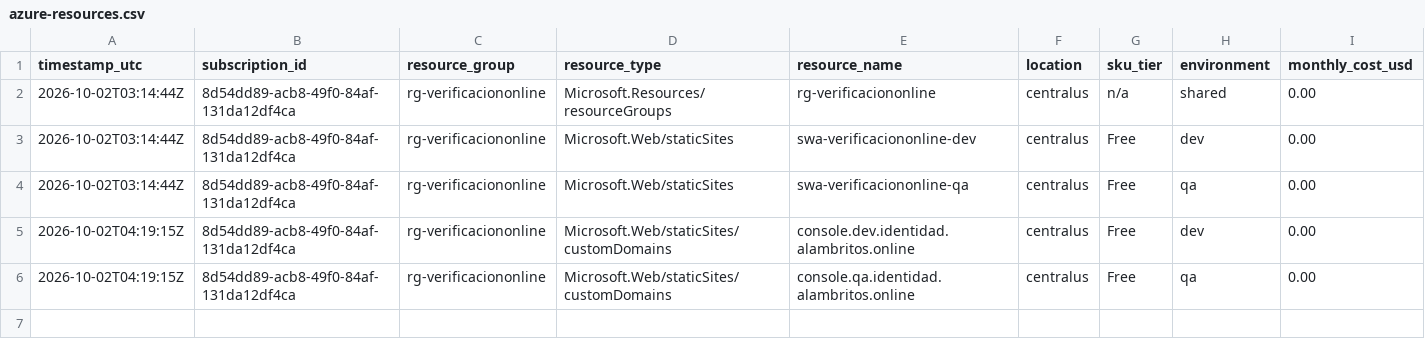
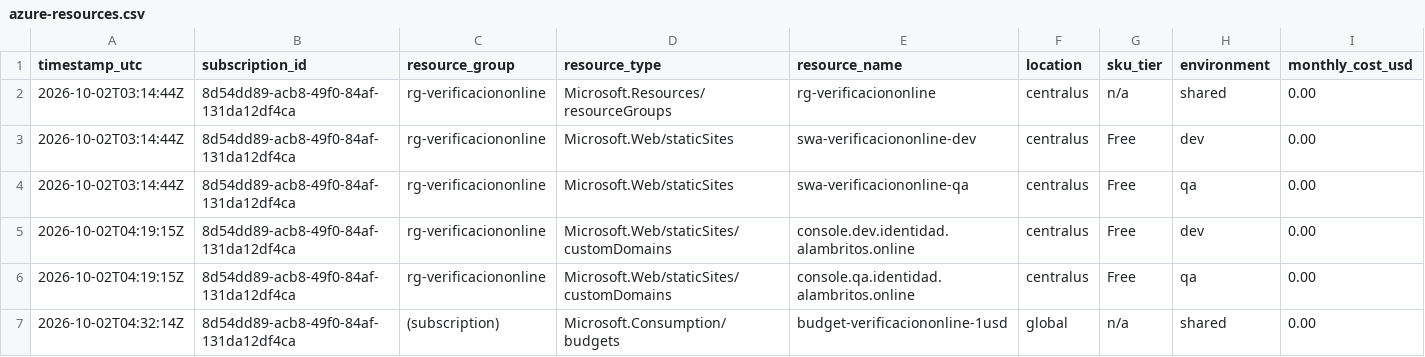
Before and after one commit to dream-parking/verificacion-online, a CSV file: docs/azure-resources.csv, drawn as a sheet; only a part is shown; rows hold the shown columns only; the diff names each change by its address in the sheet, - before the commit and + after, or states it on an @@ line.

Commit message:
Add 1 USD monthly Azure budget alert and log it

```diff
--- a/docs/azure-resources.csv
+++ b/docs/azure-resources.csv
+row 7: 2026-10-02T04:32:14Z | 8d54dd89-acb8-49f0-84af-131da12df4ca | (subscription) | Microsoft.Consumption/budgets | budget-verificaciononline-1usd | global | n/a | shared | 0.00
```
Also changed, not shown: 1 other file.
